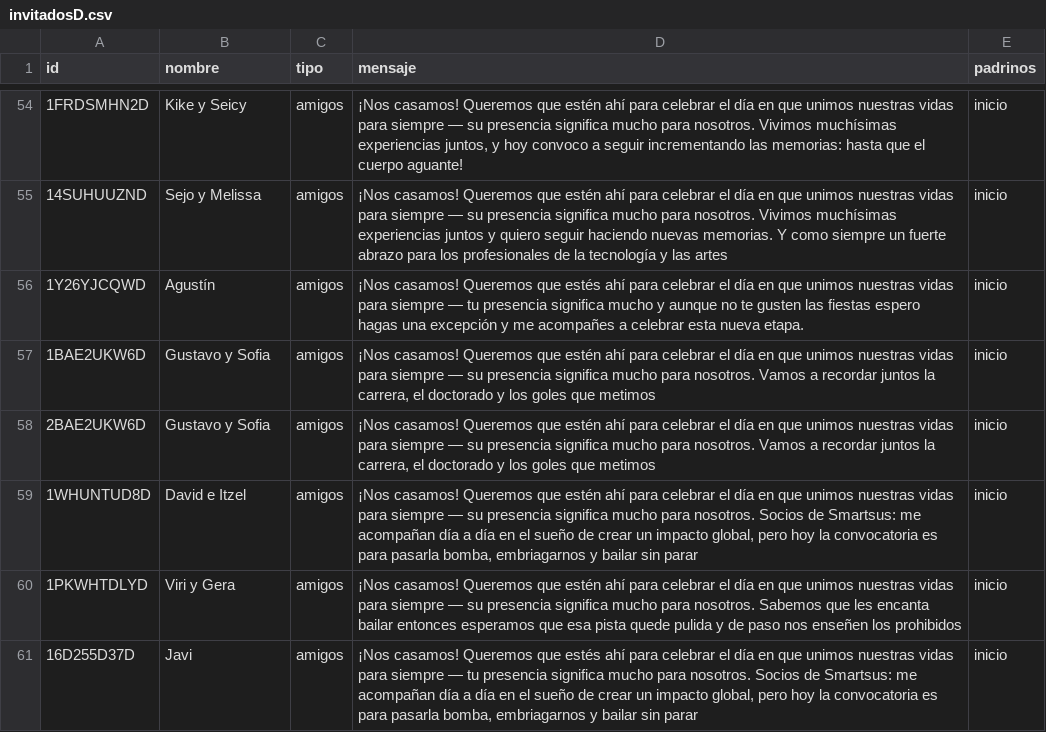
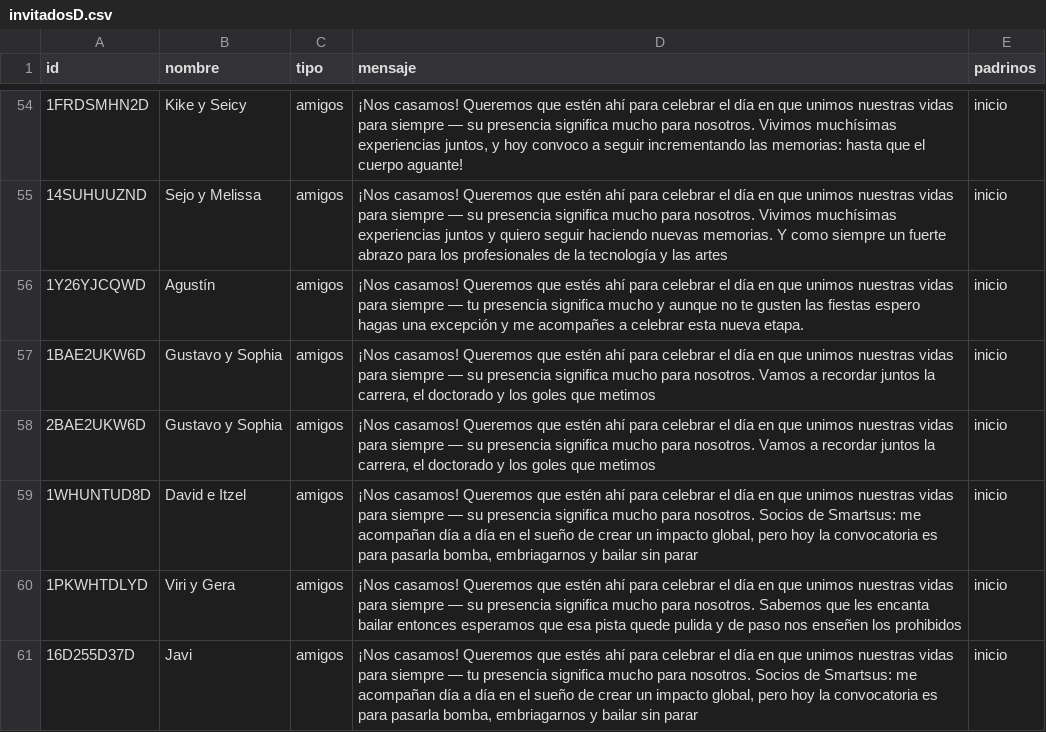
Before and after one commit to dante-chavarria/AriYDante, a CSV file: invitadosD.csv, drawn as a sheet; only a part is shown, gaps mark what is left out.

```diff
--- a/invitadosD.csv
+++ b/invitadosD.csv
@@ -56,4 +56,4 @@
 "1Y26YJCQWD","Agustín","amigos","¡Nos casamos! Queremos que estés ahí para celebrar el día en que unimos nuestras vidas para siempre — tu presencia significa mucho y aunque no te gusten las fiestas espero hagas una excepción y me acompañes a celebrar esta nueva etapa.","inicio"
-"1BAE2UKW6D","Gustavo y Sofia","amigos","¡Nos casamos! Queremos que estén ahí para celebrar el día en que unimos nuestras vidas para siempre — su presencia significa mucho para nosotros. Vamos a recordar juntos la carrera, el doctorado y los goles que metimos","inicio"
-"2BAE2UKW6D","Gustavo y Sofia","amigos","¡Nos casamos! Queremos que estén ahí para celebrar el día en que unimos nuestras vidas para siempre — su presencia significa mucho para nosotros. Vamos a recordar juntos la carrera, el doctorado y los goles que metimos","inicio"
+"1BAE2UKW6D","Gustavo y Sophia","amigos","¡Nos casamos! Queremos que estén ahí para celebrar el día en que unimos nuestras vidas para siempre — su presencia significa mucho para nosotros. Vamos a recordar juntos la carrera, el doctorado y los goles que metimos","inicio"
+"2BAE2UKW6D","Gustavo y Sophia","amigos","¡Nos casamos! Queremos que estén ahí para celebrar el día en que unimos nuestras vidas para siempre — su presencia significa mucho para nosotros. Vamos a recordar juntos la carrera, el doctorado y los goles que metimos","inicio"
 "1WHUNTUD8D","David e Itzel","amigos","¡Nos casamos! Queremos que estén ahí para celebrar el día en que unimos nuestras vidas para siempre — su presencia significa mucho para nosotros. Socios de Smartsus: me acompañan día a día en el sueño de crear un impacto global, pero hoy la convocatoria es para pasarla bomba, embriagarnos y bailar sin parar","inicio"
```
